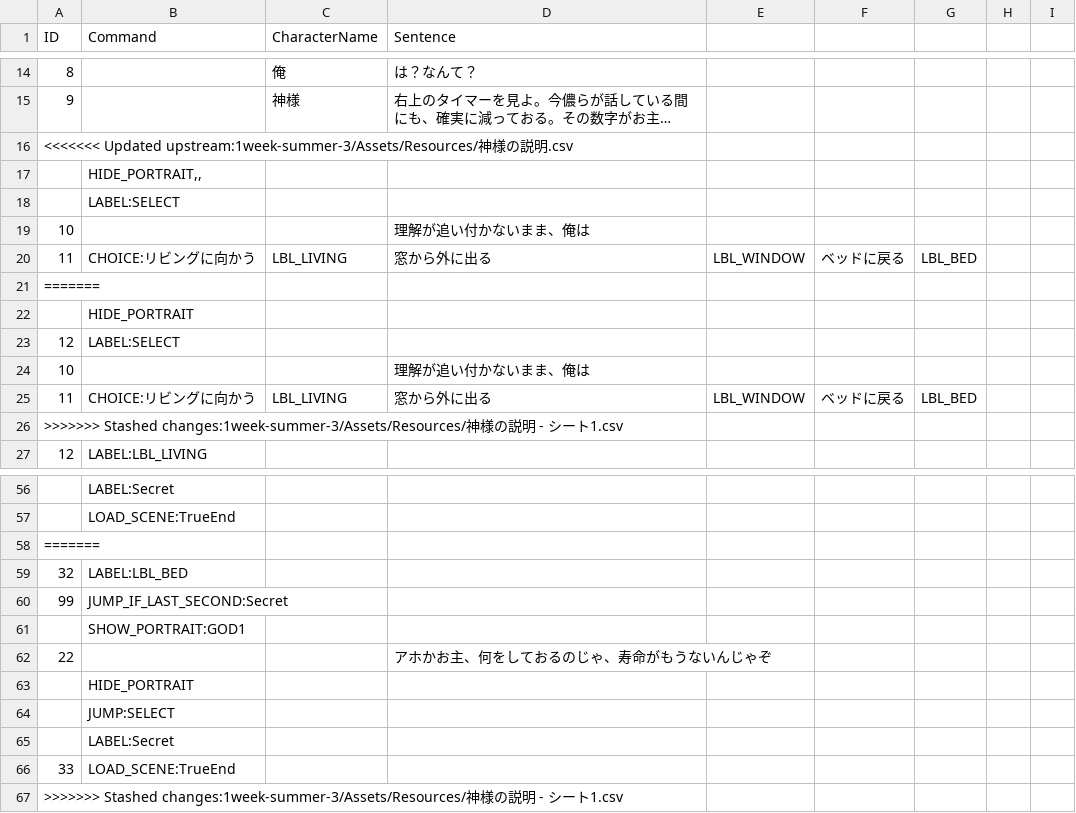
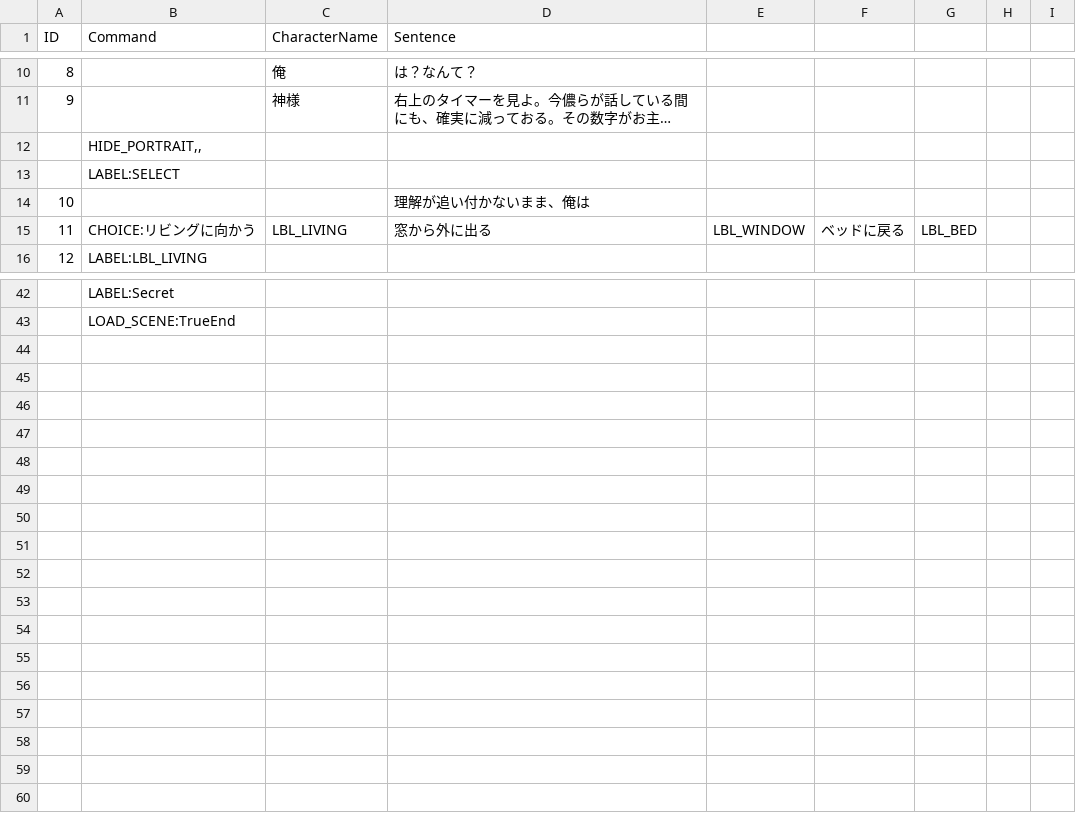
Before and after one commit to Enoki8/1week-summer-3, a CSV file: 1week-summer-3/Assets/Resources/神様の説明.csv, drawn as a sheet; only a part is shown, gaps mark what is left out; long unchanged cells end in …; the diff covers the shown part only; the diff names each change by its address in the sheet, - before the commit and + after, or states it on an @@ line.

```diff
--- a/1week-summer-3/Assets/Resources/神様の説明.csv
+++ b/1week-summer-3/Assets/Resources/神様の説明.csv
-row 16: <<<<<<< Updated upstream:1week-summer-3/Assets/Resources/神様の説明.csv
-row 21: =======
-row 22:  | HIDE_PORTRAIT
-row 23: 12 | LABEL:SELECT
-row 24: 10 |  |  | 理解が追い付かないまま、俺は
-row 25: 11 | CHOICE:リビングに向かう | LBL_LIVING | 窓から外に出る | LBL_WINDOW | ベッドに戻る | LBL_BED
-row 26: >>>>>>> Stashed changes:1week-summer-3/Assets/Resources/神様の説明 - シート1.csv
-row 58: =======
-row 59: 32 | LABEL:LBL_BED
-row 60: 99 | JUMP_IF_LAST_SECOND:Secret
-row 61:  | SHOW_PORTRAIT:GOD1
-row 62: 22 |  |  | アホかお主、何をしておるのじゃ、寿命がもうないんじゃぞ
-row 63:  | HIDE_PORTRAIT
-row 64:  | JUMP:SELECT
-row 65:  | LABEL:Secret
-row 66: 33 | LOAD_SCENE:TrueEnd
-row 67: >>>>>>> Stashed changes:1week-summer-3/Assets/Resources/神様の説明 - シート1.csv
```
Also changed, not shown: 7 removed rows and 1 edited cell elsewhere in this file, 13 other files.
